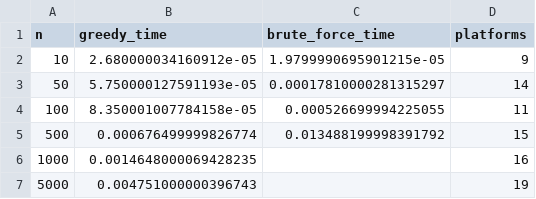
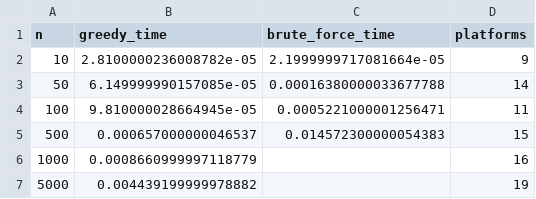
Before and after one commit to samuelbasnet/Samuel-Basnet_240512_AdvancedAlgorithmn, a CSV file: Task 3/task3_greedy_results.csv, drawn as a sheet.

```diff
--- a/Task 3/task3_greedy_results.csv
+++ b/Task 3/task3_greedy_results.csv
@@ -1,7 +1,7 @@
 n,greedy_time,brute_force_time,platforms
-10,2.680000034160912e-05,1.9799990695901215e-05,9
-50,5.750000127591193e-05,0.00017810000281315297,14
-100,8.350001007784158e-05,0.000526699994225055,11
-500,0.000676499999826774,0.013488199998391792,15
-1000,0.0014648000069428235,,16
-5000,0.004751000000396743,,19
+10,2.8100000236008782e-05,2.1999999717081664e-05,9
+50,6.149999990157085e-05,0.00016380000033677788,14
+100,9.810000028664945e-05,0.0005221000001256471,11
+500,0.000657000000046537,0.014572300000054383,15
+1000,0.0008660999997118779,,16
+5000,0.004439199999978882,,19
```
Also changed, not shown: Task 1/task1_results.csv, Task 2/task2_results.csv, 3 other files.
